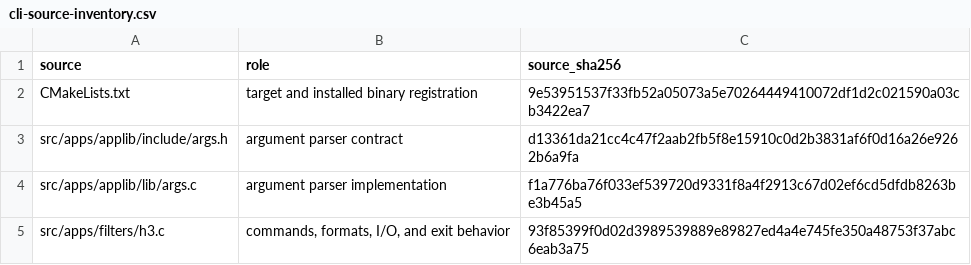
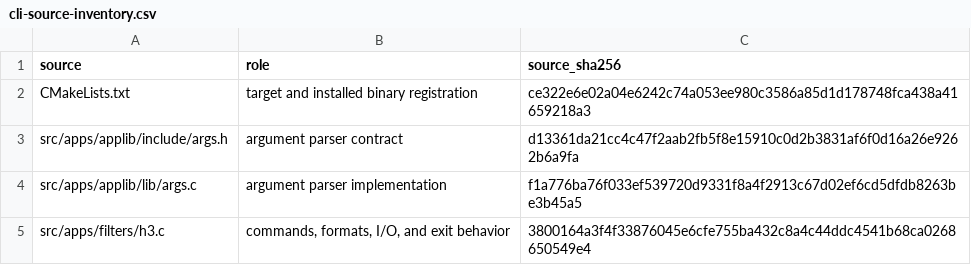
Before and after one commit to dimchansky/h3-go, a CSV file: docs/cli-source-inventory.csv, drawn as a sheet.

```diff
--- a/docs/cli-source-inventory.csv
+++ b/docs/cli-source-inventory.csv
@@ -1,5 +1,5 @@
 source,role,source_sha256
-CMakeLists.txt,target and installed binary registration,9e53951537f33fb52a05073a5e70264449410072df1d2c021590a03cb3422ea7
+CMakeLists.txt,target and installed binary registration,ce322e6e02a04e6242c74a053ee980c3586a85d1d178748fca438a41659218a3
 src/apps/applib/include/args.h,argument parser contract,d13361da21cc4c47f2aab2fb5f8e15910c0d2b3831af6f0d16a26e9262b6a9fa
 src/apps/applib/lib/args.c,argument parser implementation,f1a776ba76f033ef539720d9331f8a4f2913c67d02ef6cd5dfdb8263be3b45a5
-src/apps/filters/h3.c,"commands, formats, I/O, and exit behavior",93f85399f0d02d3989539889e89827ed4a4e745fe350a48753f37abc6eab3a75
+src/apps/filters/h3.c,"commands, formats, I/O, and exit behavior",3800164a3f4f33876045e6cfe755ba432c8a4c44ddc4541b68ca0268650549e4
```
Also changed, not shown: docs/cli-contract.csv, docs/cli-test-inventory.csv, 17 other files.
